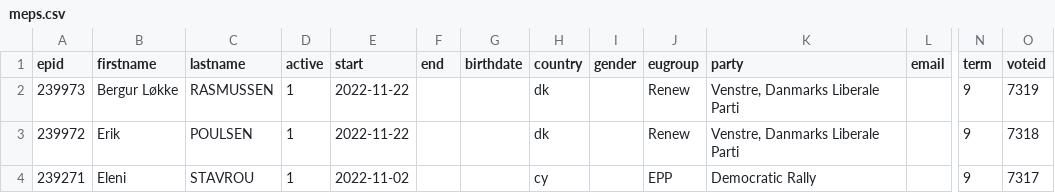
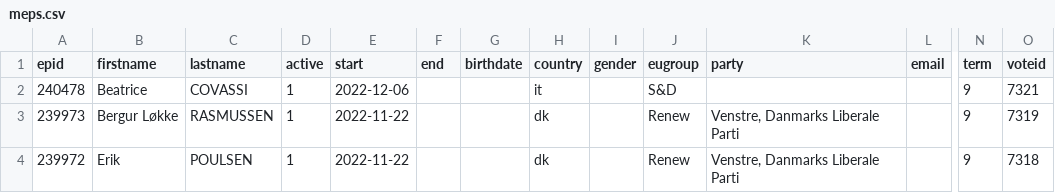
Before and after one commit to TechToThePeople/parlparse, a CSV file: data/meps.csv, drawn as a sheet; only a part is shown, gaps mark what is left out; the shorter side is filled out with more unchanged rows; rows hold the shown columns only; the diff names each change by its address in the sheet, - before the commit and + after, or states it on an @@ line.

```diff
--- a/data/meps.csv
+++ b/data/meps.csv
+row 2: 240478 | Beatrice | COVASSI | 1 | 2022-12-06 |  |  | it |  | S&D |  |  | 9 | 7321
```
Also changed, not shown: 2 other files.
